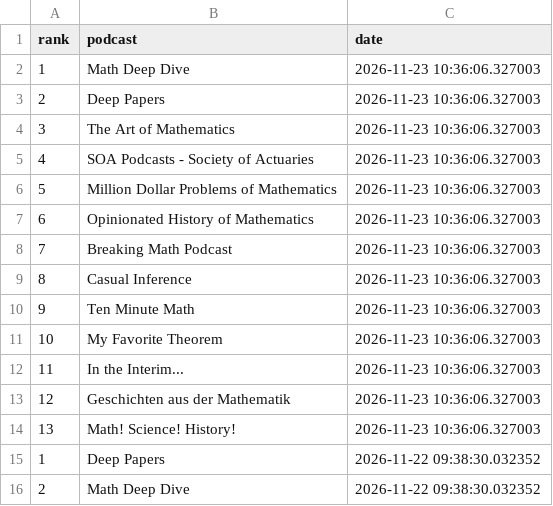
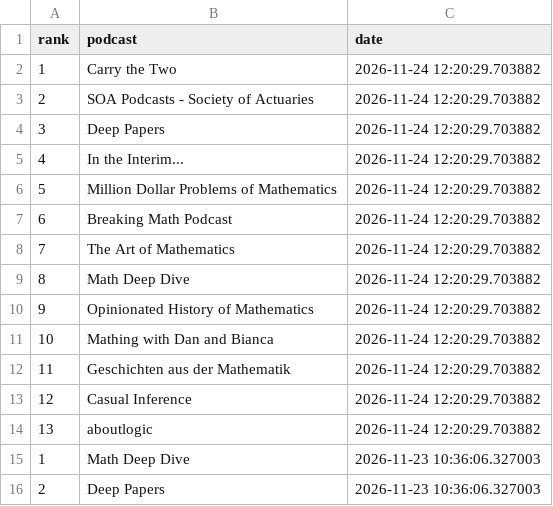
Before and after one commit to LucyMcGowan/math-podcast-rankings, a CSV file: podcast_rankings.csv, drawn as a sheet; only a part is shown; the shorter side is filled out with more unchanged rows.

```diff
--- a/podcast_rankings.csv
+++ b/podcast_rankings.csv
@@ -1,2 +1,15 @@
 "rank","podcast","date"
+1,"Carry the Two",2026-11-24 12:20:29.703882
+2,"SOA Podcasts - Society of Actuaries",2026-11-24 12:20:29.703882
+3,"Deep Papers",2026-11-24 12:20:29.703882
+4,"In the Interim...",2026-11-24 12:20:29.703882
+5,"Million Dollar Problems of Mathematics",2026-11-24 12:20:29.703882
+6,"Breaking Math Podcast",2026-11-24 12:20:29.703882
+7,"The Art of Mathematics",2026-11-24 12:20:29.703882
+8,"Math Deep Dive",2026-11-24 12:20:29.703882
+9,"Opinionated History of Mathematics",2026-11-24 12:20:29.703882
+10,"Mathing with Dan and Bianca",2026-11-24 12:20:29.703882
+11,"Geschichten aus der Mathematik",2026-11-24 12:20:29.703882
+12,"Casual Inference",2026-11-24 12:20:29.703882
+13,"aboutlogic",2026-11-24 12:20:29.703882
 1,"Math Deep Dive",2026-11-23 10:36:06.327003
```
Also changed, not shown: 1 other file.
